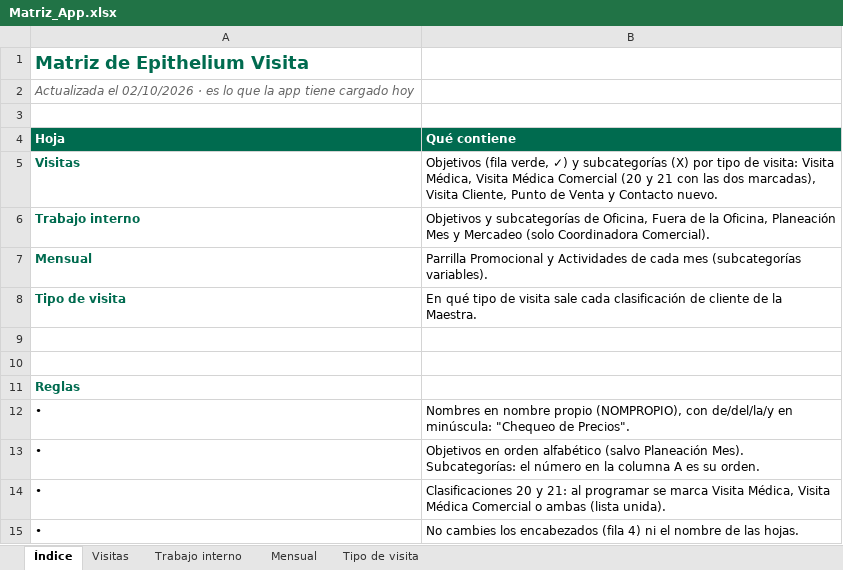
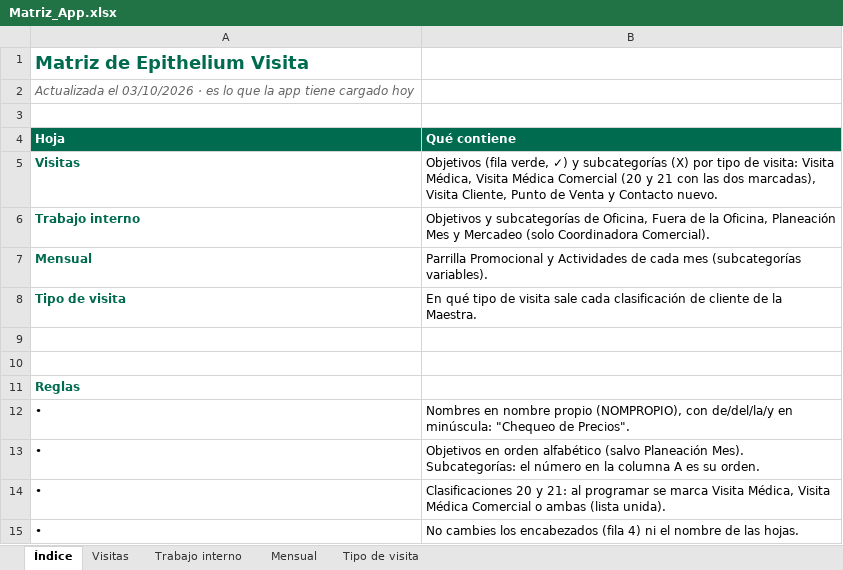
Before and after one commit to Epitheliumsa/ruta-comercial, an Excel workbook: datos/Matriz_App.xlsx, sheet Índice, drawn as a sheet; values as stored, in another font and other column widths than the file's, no borders; the diff names each change by its address in the sheet, - before the commit and + after, or states it on an @@ line.

```diff
--- a/datos/Matriz_App.xlsx (sheet Índice)
+++ b/datos/Matriz_App.xlsx (sheet Índice)
-A2 (Hoja): Actualizada el 02/10/2026 · es…
+A2 (Hoja): Actualizada el 03/10/2026 · es…
```
Also changed, not shown: sheet Trabajo interno, sheet Visitas, 6 other files.
